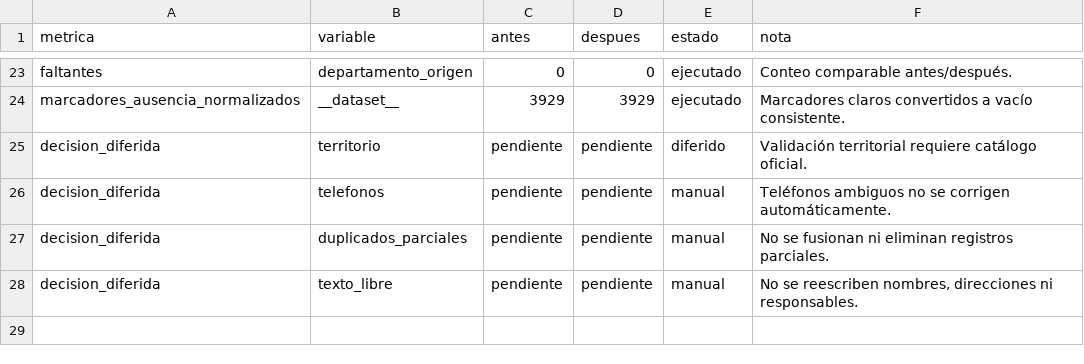
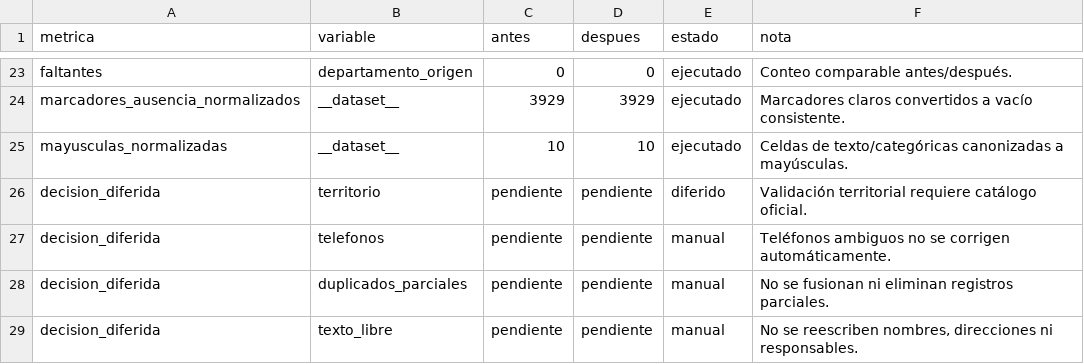
Before and after one commit to Qu3zada22/proyecto1-ds, a CSV file: outputs/tablas/reporte_calidad_antes_despues.csv, drawn as a sheet; only a part is shown, gaps mark what is left out; the diff names each change by its address in the sheet, - before the commit and + after, or states it on an @@ line.

```diff
--- a/outputs/tablas/reporte_calidad_antes_despues.csv
+++ b/outputs/tablas/reporte_calidad_antes_despues.csv
+row 25: mayusculas_normalizadas | __dataset__ | 10 | 10 | ejecutado | Celdas de texto/categóricas canonizadas a mayúsculas.
```
Also changed, not shown: outputs/tablas/bitacora_limpieza.csv, 3 other files.
